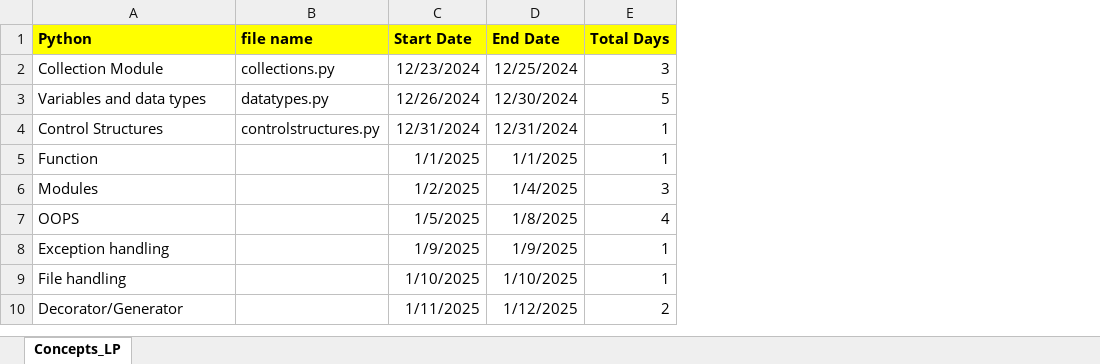
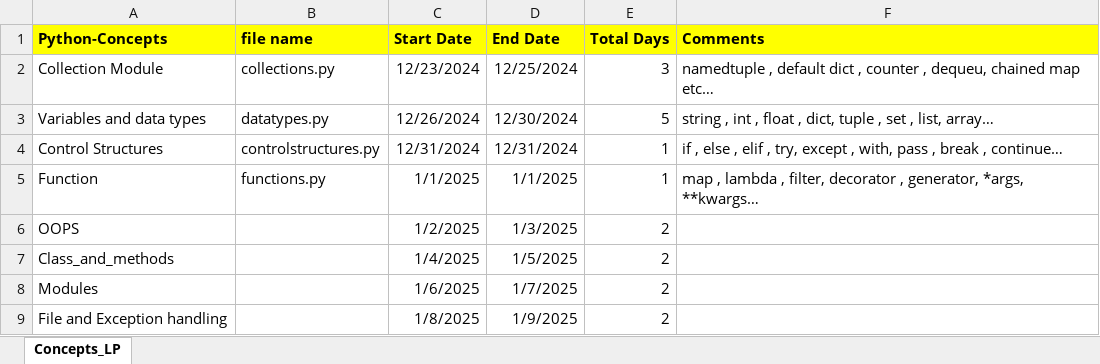
Before and after one commit to Timehascome/Learning_2025, an Excel workbook: Concepts_LP.xlsx, sheet Concepts_LP, drawn as a sheet; values as stored, in another font and other column widths than the file's, no borders; removed rows and columns are numbered as before the commit, all else as after; the diff names each change by its address in the sheet, - before the commit and + after, or states it on an @@ line.

```diff
--- a/Concepts_LP.xlsx (sheet Concepts_LP)
+++ b/Concepts_LP.xlsx (sheet Concepts_LP)
+column F (Comments), rows 2-5: namedtuple , default dict , counter , dequeu, chained map etc… | string , int , float , dict, tuple , set , list, array… | if , else , elif , try, except , with, pass , break , continue… | map , lambda , filter, decorator , generator, *args, **kwargs…
-A1: Python
+A1: Python-Concepts
-B5 (file name): (empty)
+B5 (file name): functions.py
-row 6: Modules |  | 1/2/2025 | 1/4/2025 | 3
-C6 (Start Date): 1/5/2025
+C6 (Start Date): 1/2/2025
-D6 (End Date): 1/8/2025
+D6 (End Date): 1/3/2025
-E6 (Total Days): 4
+E6 (Total Days): 2
-row 8: Exception handling |  | 1/9/2025 | 1/9/2025 | 1
-row 9: File handling |  | 1/10/2025 | 1/10/2025 | 1
+row 7: Class_and_methods |  | 1/4/2025 | 1/5/2025 | 2
+row 8: Modules |  | 1/6/2025 | 1/7/2025 | 2
-A9 (Python-Concepts): Decorator/Generator
+A9 (Python-Concepts): File and Exception handling
-C9 (Start Date): 1/11/2025
+C9 (Start Date): 1/8/2025
-D9 (End Date): 1/12/2025
+D9 (End Date): 1/9/2025
```
Also changed, not shown: 1 other file.
